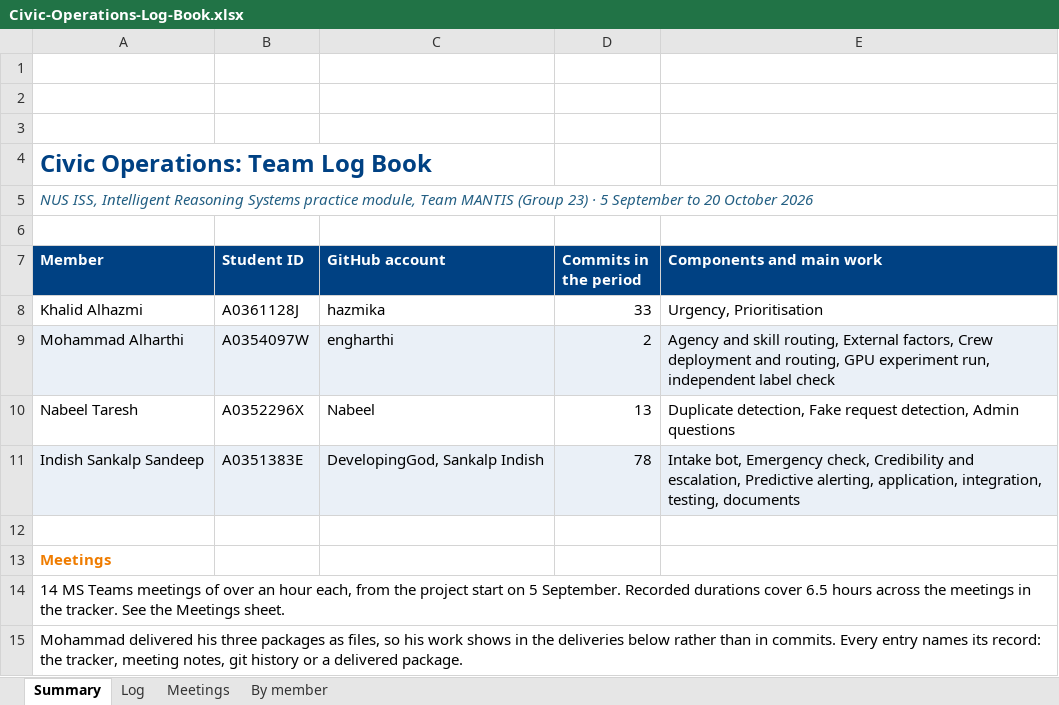
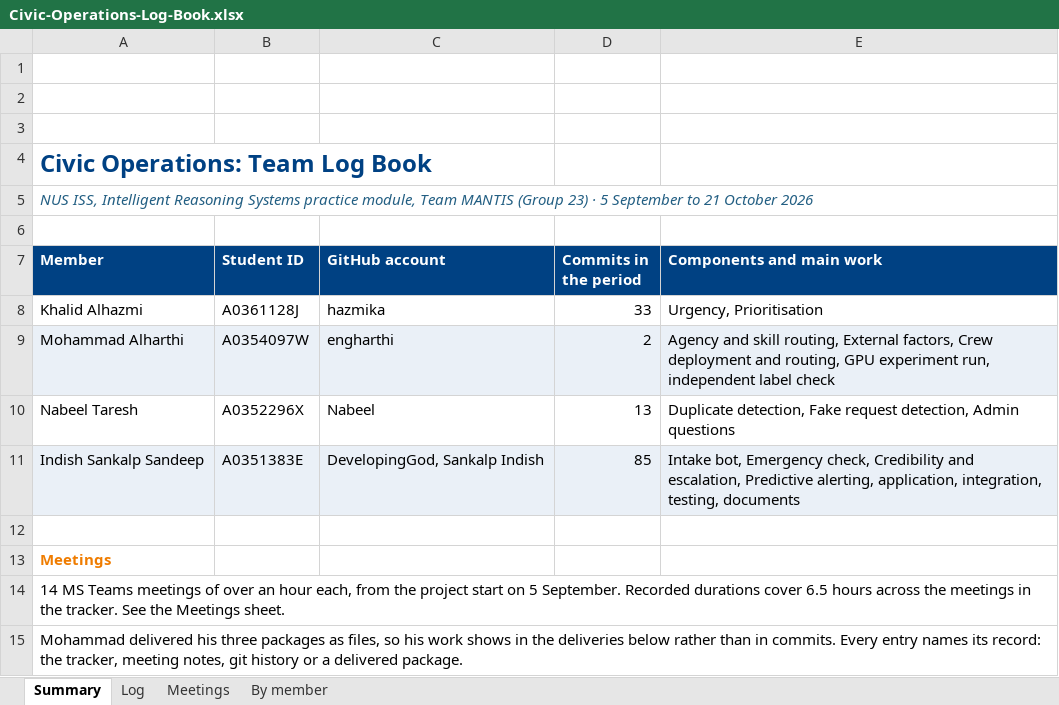
Before and after one commit to DevelopingGod/IRS-PM-2026-08-17-AIS08FT-GRP-Group23-CivicOperations, an Excel workbook: ProjectReport/Civic-Operations-Log-Book.xlsx, sheet Summary, drawn as a sheet; values as stored, in another font and other column widths than the file's, no borders; charts and pictures not drawn; the diff names each change by its address in the sheet, - before the commit and + after, or states it on an @@ line.

```diff
--- a/ProjectReport/Civic-Operations-Log-Book.xlsx (sheet Summary)
+++ b/ProjectReport/Civic-Operations-Log-Book.xlsx (sheet Summary)
-A5 (Member): …September to 20 October 2026
+A5 (Member): …September to 21 October 2026
-D11 (Commits in the period): 78
+D11 (Commits in the period): 85
```
Also changed, not shown: sheet Log, sheet By member, 3 other files.
